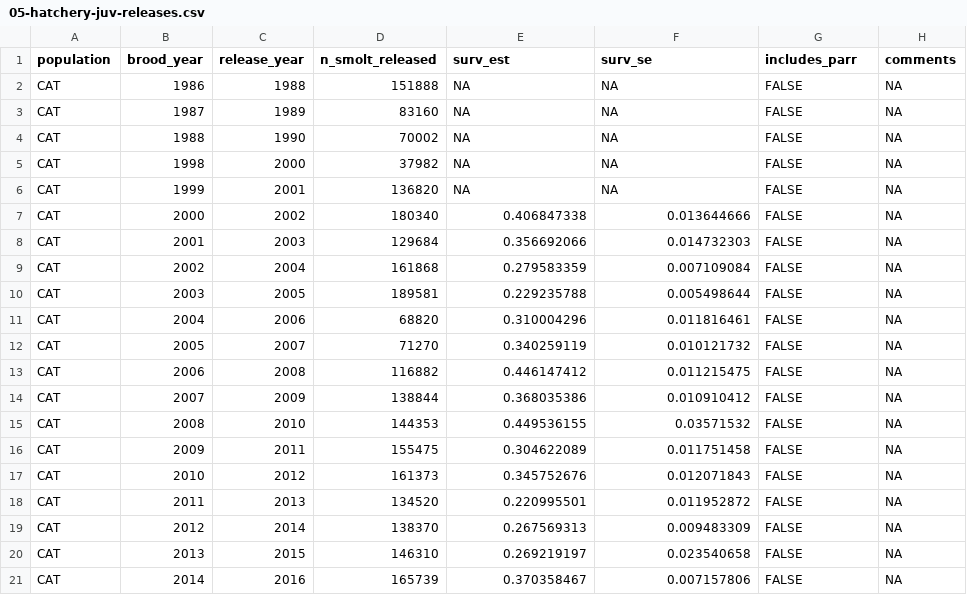
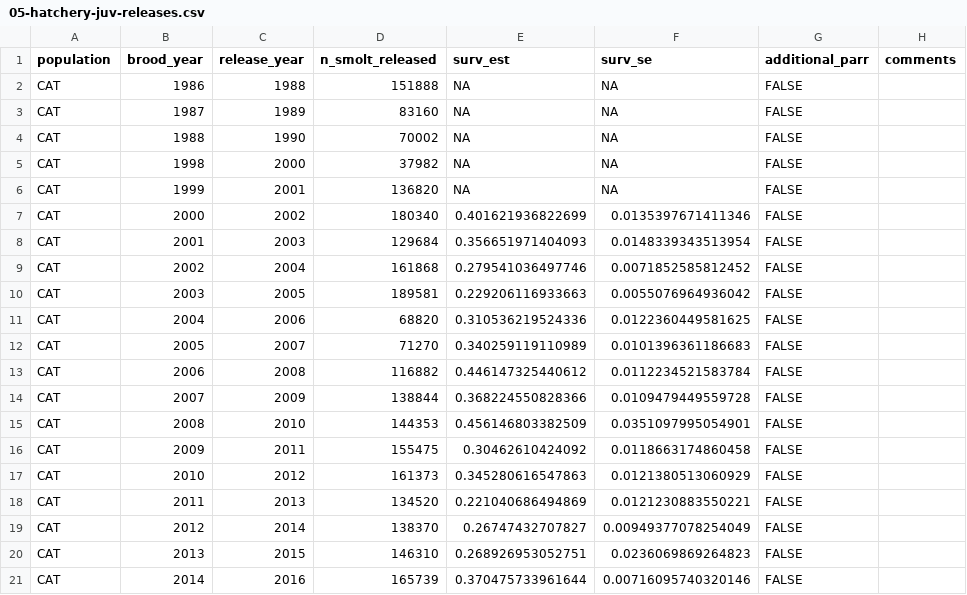
Before and after one commit to gibsonpp/GR-sslcm-data, a CSV file: bio/05-hatchery-juv-releases.csv, drawn as a sheet; only a part is shown; the diff covers the shown part only.

Commit message:
Revise hatchery survival estimates to aggregate uncertainty as variance
- Recalculate aggregate estimates of uncertainty associated with the survival estimates as weighted average of variances, rather than a weighted average of standard errors (then convert back to standard error).
- Exclude parr releases in Lostine BY 2007 and BY 2008 from the total hatchery release numbers for those years, because survival was very low and few fish made it as far as Lower Granite Dam.

```diff
--- a/bio/05-hatchery-juv-releases.csv
+++ b/bio/05-hatchery-juv-releases.csv
@@ -1,21 +1,21 @@
-population,brood_year,release_year,n_smolt_released,surv_est,surv_se,includes_parr,comments
-CAT,1986,1988,151888,NA,NA,FALSE,NA
-CAT,1987,1989,83160,NA,NA,FALSE,NA
-CAT,1988,1990,70002,NA,NA,FALSE,NA
-CAT,1998,2000,37982,NA,NA,FALSE,NA
-CAT,1999,2001,136820,NA,NA,FALSE,NA
-CAT,2000,2002,180340,0.406847338,0.013644666,FALSE,NA
-CAT,2001,2003,129684,0.356692066,0.014732303,FALSE,NA
-CAT,2002,2004,161868,0.279583359,0.007109084,FALSE,NA
-CAT,2003,2005,189581,0.229235788,0.005498644,FALSE,NA
-CAT,2004,2006,68820,0.310004296,0.011816461,FALSE,NA
-CAT,2005,2007,71270,0.340259119,0.010121732,FALSE,NA
-CAT,2006,2008,116882,0.446147412,0.011215475,FALSE,NA
-CAT,2007,2009,138844,0.368035386,0.010910412,FALSE,NA
-CAT,2008,2010,144353,0.449536155,0.03571532,FALSE,NA
-CAT,2009,2011,155475,0.304622089,0.011751458,FALSE,NA
-CAT,2010,2012,161373,0.345752676,0.012071843,FALSE,NA
-CAT,2011,2013,134520,0.220995501,0.011952872,FALSE,NA
-CAT,2012,2014,138370,0.267569313,0.009483309,FALSE,NA
-CAT,2013,2015,146310,0.269219197,0.023540658,FALSE,NA
-CAT,2014,2016,165739,0.370358467,0.007157806,FALSE,NA
+"population","brood_year","release_year","n_smolt_released","surv_est","surv_se","additional_parr","comments"
+"CAT",1986,1988,151888,NA,NA,FALSE,""
+"CAT",1987,1989,83160,NA,NA,FALSE,""
+"CAT",1988,1990,70002,NA,NA,FALSE,""
+"CAT",1998,2000,37982,NA,NA,FALSE,""
+"CAT",1999,2001,136820,NA,NA,FALSE,""
+"CAT",2000,2002,180340,0.401621936822699,0.0135397671411346,FALSE,""
+"CAT",2001,2003,129684,0.356651971404093,0.0148339343513954,FALSE,""
+"CAT",2002,2004,161868,0.279541036497746,0.0071852585812452,FALSE,""
+"CAT",2003,2005,189581,0.229206116933663,0.0055076964936042,FALSE,""
+"CAT",2004,2006,68820,0.310536219524336,0.0122360449581625,FALSE,""
+"CAT",2005,2007,71270,0.340259119110989,0.0101396361186683,FALSE,""
+"CAT",2006,2008,116882,0.446147325440612,0.0112234521583784,FALSE,""
+"CAT",2007,2009,138844,0.368224550828366,0.0109479449559728,FALSE,""
+"CAT",2008,2010,144353,0.456146803382509,0.0351097995054901,FALSE,""
+"CAT",2009,2011,155475,0.30462610424092,0.0118663174860458,FALSE,""
+"CAT",2010,2012,161373,0.345280616547863,0.0121380513060929,FALSE,""
+"CAT",2011,2013,134520,0.221040686494869,0.0121230883550221,FALSE,""
+"CAT",2012,2014,138370,0.26747432707827,0.00949377078254049,FALSE,""
+"CAT",2013,2015,146310,0.268926953052751,0.0236069869264823,FALSE,""
+"CAT",2014,2016,165739,0.370475733961644,0.00716095740320146,FALSE,""
```
Also changed, not shown: 128 edited cells elsewhere in this file, 1 other file.
